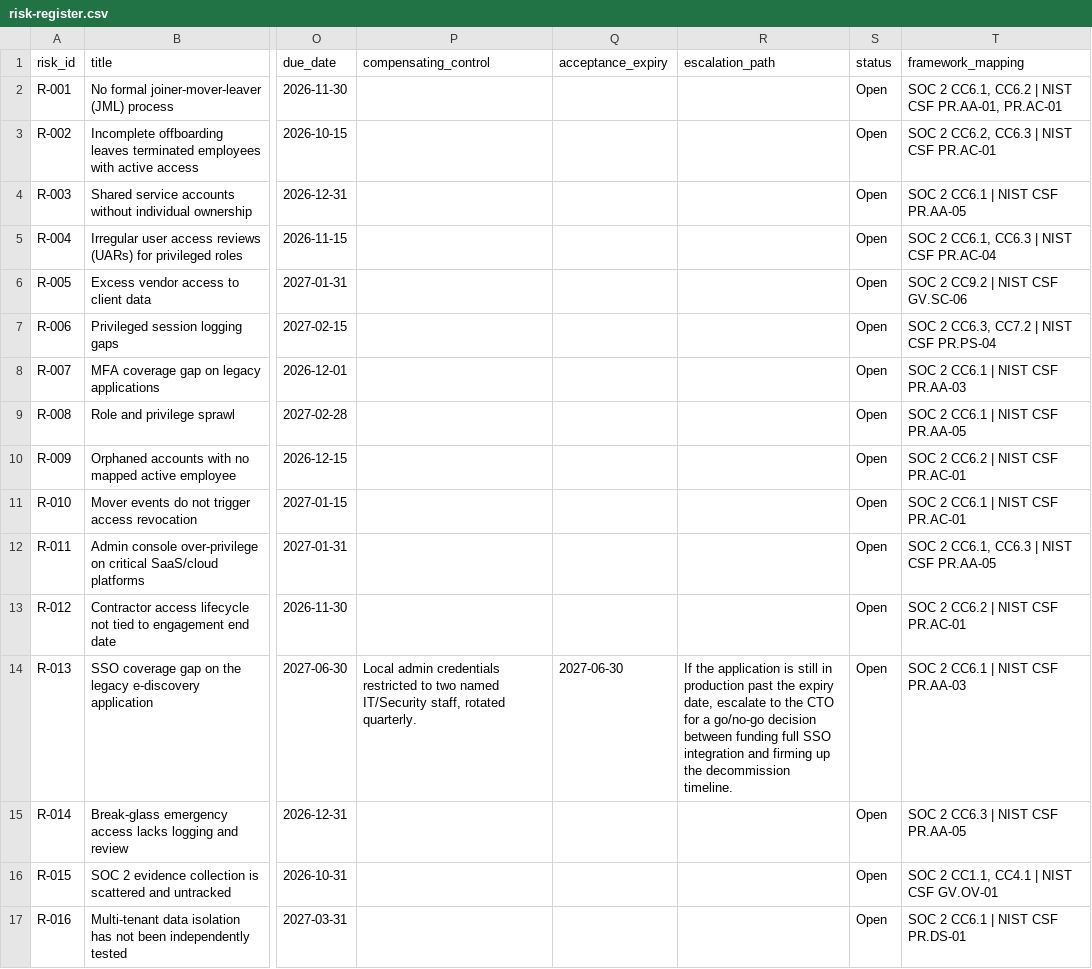
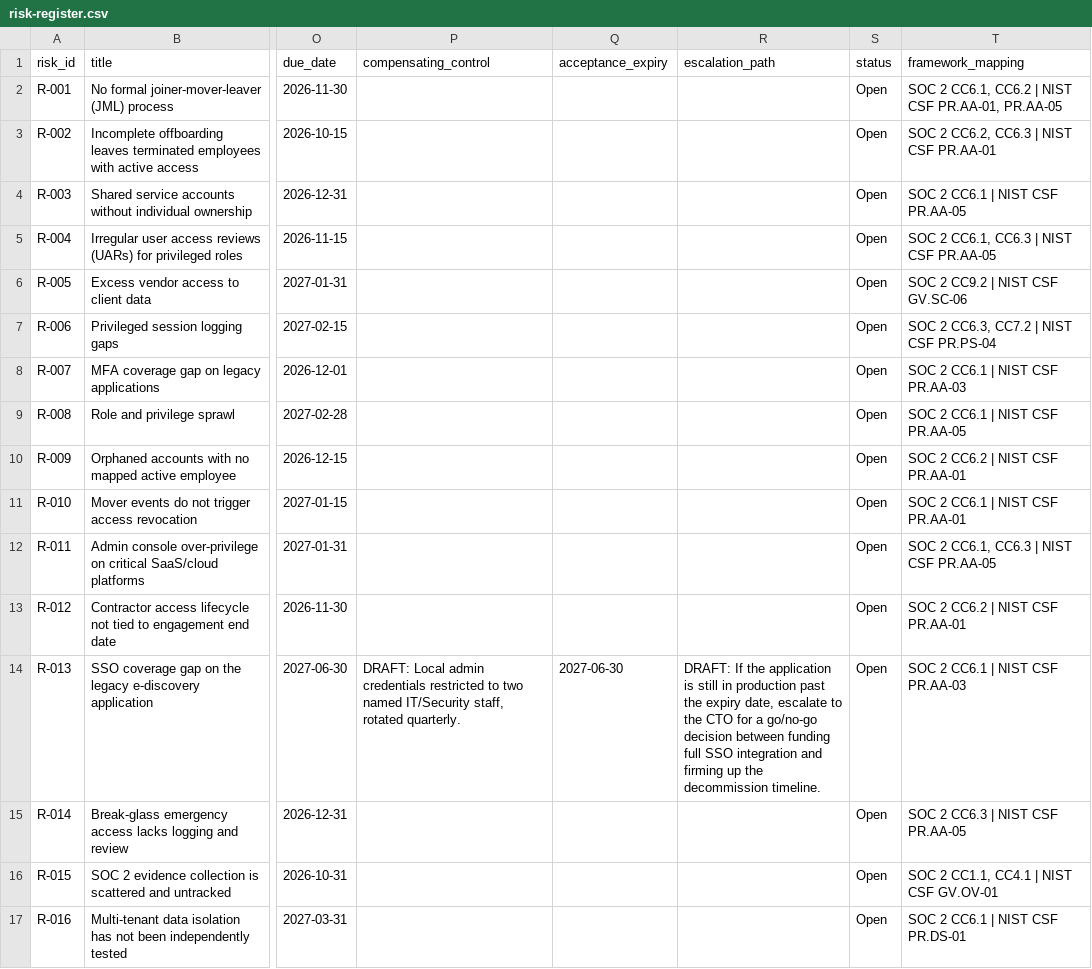
Before and after one commit to mikeperrella/veridian-identity-governance, a CSV file: risk-register/risk-register.csv, drawn as a sheet; only a part is shown, gaps mark what is left out; the diff names each change by its address in the sheet, - before the commit and + after, or states it on an @@ line.

Commit message:
Stage 2: SOC 2 CC6 + NIST CSF mapping, control catalog (10 controls), Section 8 rewrite checklist

```diff
--- a/risk-register/risk-register.csv
+++ b/risk-register/risk-register.csv
-T2 (framework_mapping): …CSF PR.AA-01, PR.AC-01
+T2 (framework_mapping): …CSF PR.AA-01, PR.AA-05
-T3 (framework_mapping): SOC 2 CC6.2, CC6.3 | NIST CSF PR.AC-01
+T3 (framework_mapping): SOC 2 CC6.2, CC6.3 | NIST CSF PR.AA-01
-T5 (framework_mapping): SOC 2 CC6.1, CC6.3 | NIST CSF PR.AC-04
+T5 (framework_mapping): SOC 2 CC6.1, CC6.3 | NIST CSF PR.AA-05
-T10 (framework_mapping): SOC 2 CC6.2 | NIST CSF PR.AC-01
+T10 (framework_mapping): SOC 2 CC6.2 | NIST CSF PR.AA-01
-T11 (framework_mapping): SOC 2 CC6.1 | NIST CSF PR.AC-01
+T11 (framework_mapping): SOC 2 CC6.1 | NIST CSF PR.AA-01
-T13 (framework_mapping): SOC 2 CC6.2 | NIST CSF PR.AC-01
+T13 (framework_mapping): SOC 2 CC6.2 | NIST CSF PR.AA-01
-P14 (compensating_control): Local admin…
+P14 (compensating_control): DRAFT: Local admin…
-R14 (escalation_path): If the…
+R14 (escalation_path): DRAFT: If the…
```
Also changed, not shown: 4 other files.
